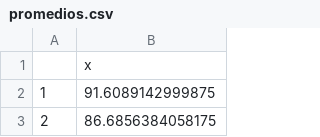
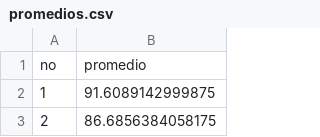
Before and after one commit to rpizarrog/Analisis-Inteligente-de-datos, a CSV file: datos/promedios.csv, drawn as a sheet; only a part is shown.

Commit message:
Update promedios.csv

```diff
--- a/datos/promedios.csv
+++ b/datos/promedios.csv
@@ -1,2 +1,2 @@
-"","x"
+"no","promedio"
 "1",91.6089142999875
```
